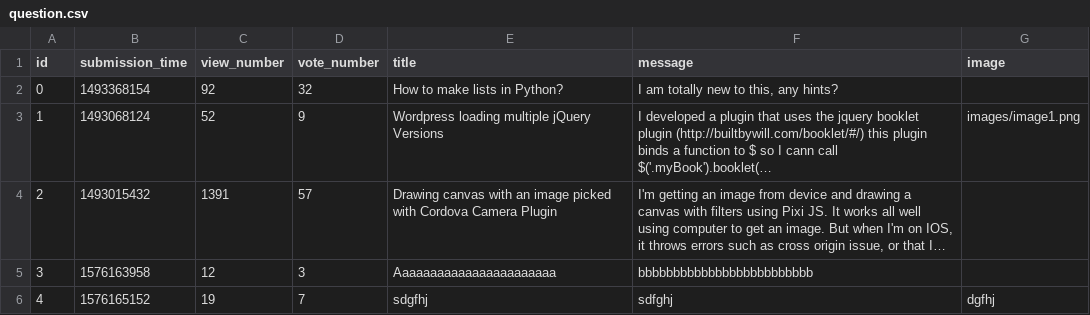
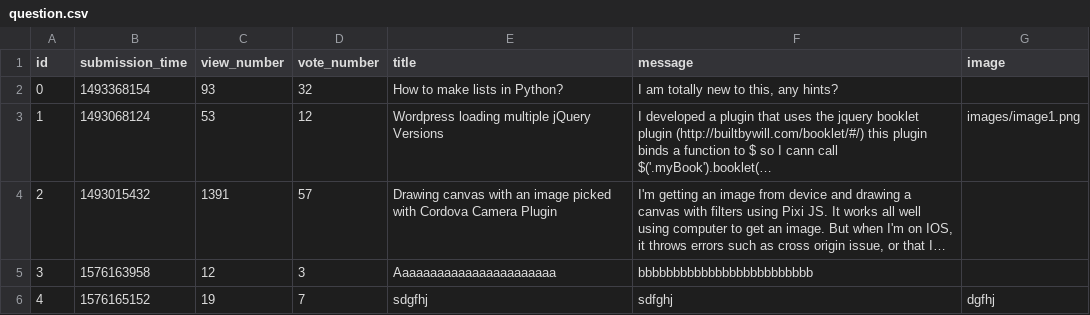
Before and after one commit to gaspargabor/L-V-G, a CSV file: sample_data/question.csv, drawn as a sheet; long unchanged cells end in …; the diff names each change by its address in the sheet, - before the commit and + after, or states it on an @@ line.

```diff
--- a/sample_data/question.csv
+++ b/sample_data/question.csv
-C2 (view_number): 92
+C2 (view_number): 93
-C3 (view_number): 52
+C3 (view_number): 53
-D3 (vote_number): 9
+D3 (vote_number): 12
```
Also changed, not shown: 1 other file.
